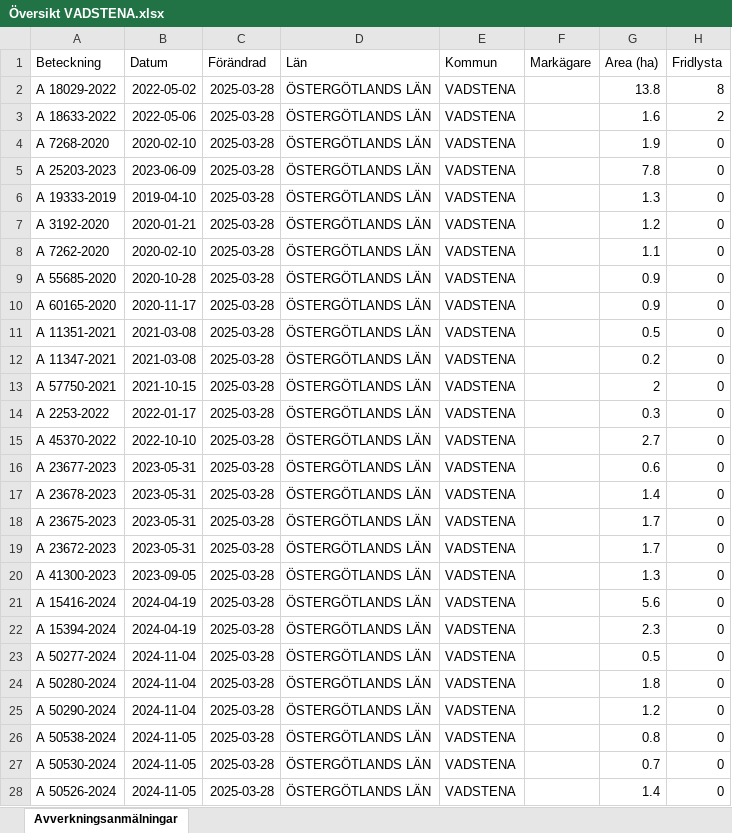
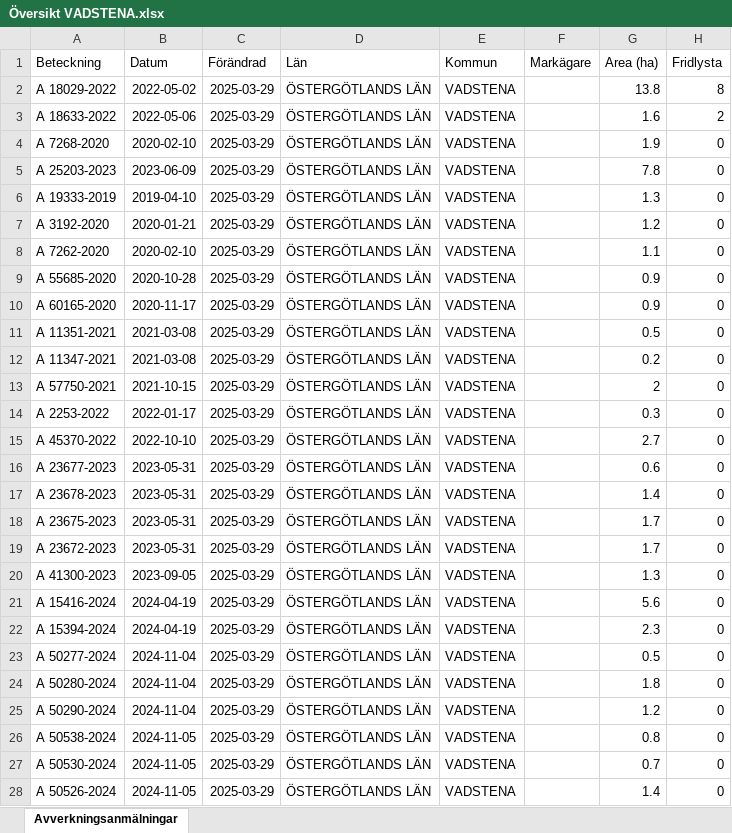
Before and after one commit to klasma/Logging_0584, an Excel workbook: Översikt VADSTENA.xlsx, sheet Avverkningsanmälningar, drawn as a sheet; only a part is shown; values as stored, in another font and other column widths than the file's, no borders; the diff names each change by its address in the sheet, - before the commit and + after, or states it on an @@ line.

```diff
--- a/Översikt VADSTENA.xlsx (sheet Avverkningsanmälningar)
+++ b/Översikt VADSTENA.xlsx (sheet Avverkningsanmälningar)
-C2:C28 (Förändrad): 2025-03-28
+C2:C28 (Förändrad): 2025-03-29
```
Also changed, not shown: artfynd/A 18029-2022 artfynd.xlsx, artfynd/A 18633-2022 artfynd.xlsx, 21 other files.
